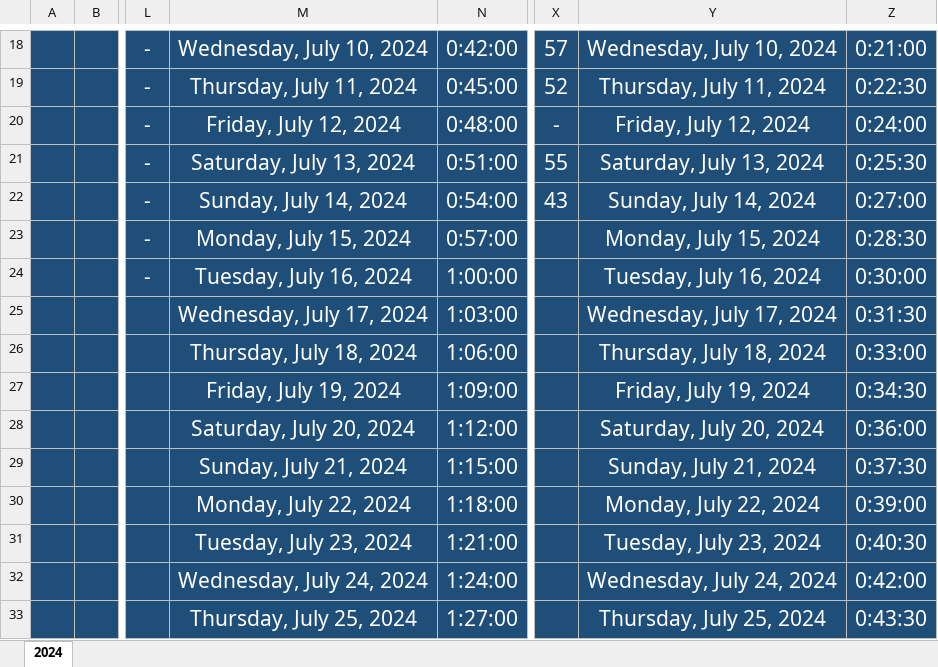
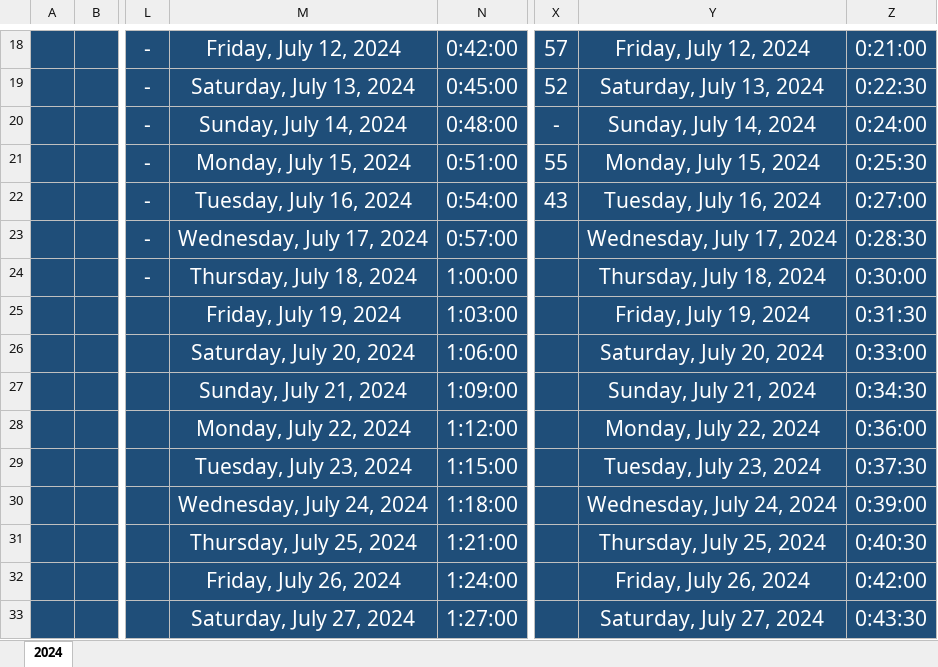
Before and after one commit to Mostafa-El-Masry/dashboardv.4, an Excel workbook: track.xlsx, sheet 2024, drawn as a sheet; only a part is shown, gaps mark what is left out; values as stored, in another font and other column widths than the file's, no borders; table styles not drawn; the diff covers the shown part only; the diff names each change by its address in the sheet, - before the commit and + after, or states it on an @@ line.

```diff
--- a/track.xlsx (sheet 2024)
+++ b/track.xlsx (sheet 2024)
-M18: Wednesday, July 10, 2024
+M18: Friday, July 12, 2024
-Y18: Wednesday, July 10, 2024
+Y18: Friday, July 12, 2024
-M19: Thursday, July 11, 2024
+M19: Saturday, July 13, 2024
-Y19: Thursday, July 11, 2024
+Y19: Saturday, July 13, 2024
-M20: Friday, July 12, 2024
+M20: Sunday, July 14, 2024
-Y20: Friday, July 12, 2024
+Y20: Sunday, July 14, 2024
-M21: Saturday, July 13, 2024
+M21: Monday, July 15, 2024
-Y21: Saturday, July 13, 2024
+Y21: Monday, July 15, 2024
-M22: Sunday, July 14, 2024
+M22: Tuesday, July 16, 2024
-Y22: Sunday, July 14, 2024
+Y22: Tuesday, July 16, 2024
-M23: Monday, July 15, 2024
+M23: Wednesday, July 17, 2024
-Y23: Monday, July 15, 2024
+Y23: Wednesday, July 17, 2024
-M24: Tuesday, July 16, 2024
+M24: Thursday, July 18, 2024
-Y24: Tuesday, July 16, 2024
+Y24: Thursday, July 18, 2024
-M25: Wednesday, July 17, 2024
+M25: Friday, July 19, 2024
-Y25: Wednesday, July 17, 2024
+Y25: Friday, July 19, 2024
-M26: Thursday, July 18, 2024
+M26: Saturday, July 20, 2024
-Y26: Thursday, July 18, 2024
+Y26: Saturday, July 20, 2024
-M27: Friday, July 19, 2024
+M27: Sunday, July 21, 2024
-Y27: Friday, July 19, 2024
+Y27: Sunday, July 21, 2024
-M28: Saturday, July 20, 2024
+M28: Monday, July 22, 2024
-Y28: Saturday, July 20, 2024
+Y28: Monday, July 22, 2024
-M29: Sunday, July 21, 2024
+M29: Tuesday, July 23, 2024
-Y29: Sunday, July 21, 2024
+Y29: Tuesday, July 23, 2024
-M30: Monday, July 22, 2024
+M30: Wednesday, July 24, 2024
-Y30: Monday, July 22, 2024
+Y30: Wednesday, July 24, 2024
-M31: Tuesday, July 23, 2024
+M31: Thursday, July 25, 2024
-Y31: Tuesday, July 23, 2024
+Y31: Thursday, July 25, 2024
-M32: Wednesday, July 24, 2024
+M32: Friday, July 26, 2024
-Y32: Wednesday, July 24, 2024
+Y32: Friday, July 26, 2024
-M33: Thursday, July 25, 2024
+M33: Saturday, July 27, 2024
-Y33: Thursday, July 25, 2024
+Y33: Saturday, July 27, 2024
```
Also changed, not shown: 102 edited cells elsewhere in this sheet, 3 other files.
